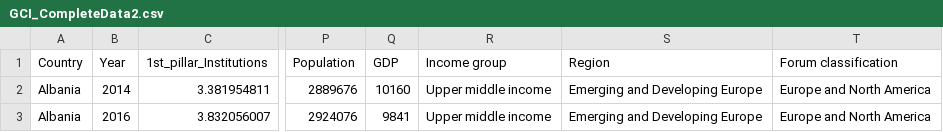
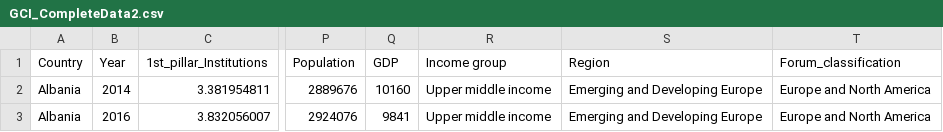
Before and after one commit to rosannahanly/d3_ChannellingHans, a CSV file: GCI_CompleteData2.csv, drawn as a sheet; only a part is shown, gaps mark what is left out; the diff names each change by its address in the sheet, - before the commit and + after, or states it on an @@ line.

```diff
--- a/GCI_CompleteData2.csv
+++ b/GCI_CompleteData2.csv
-T1: Forum classification
+T1: Forum_classification
```
Also changed, not shown: 1 other file.
